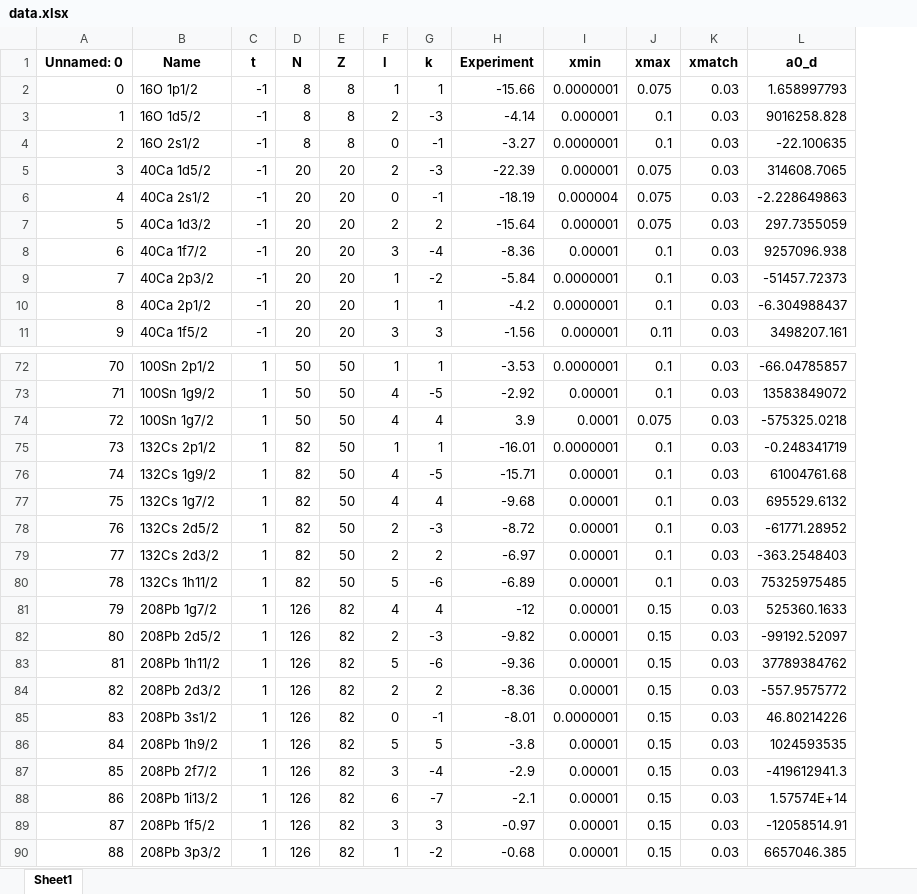
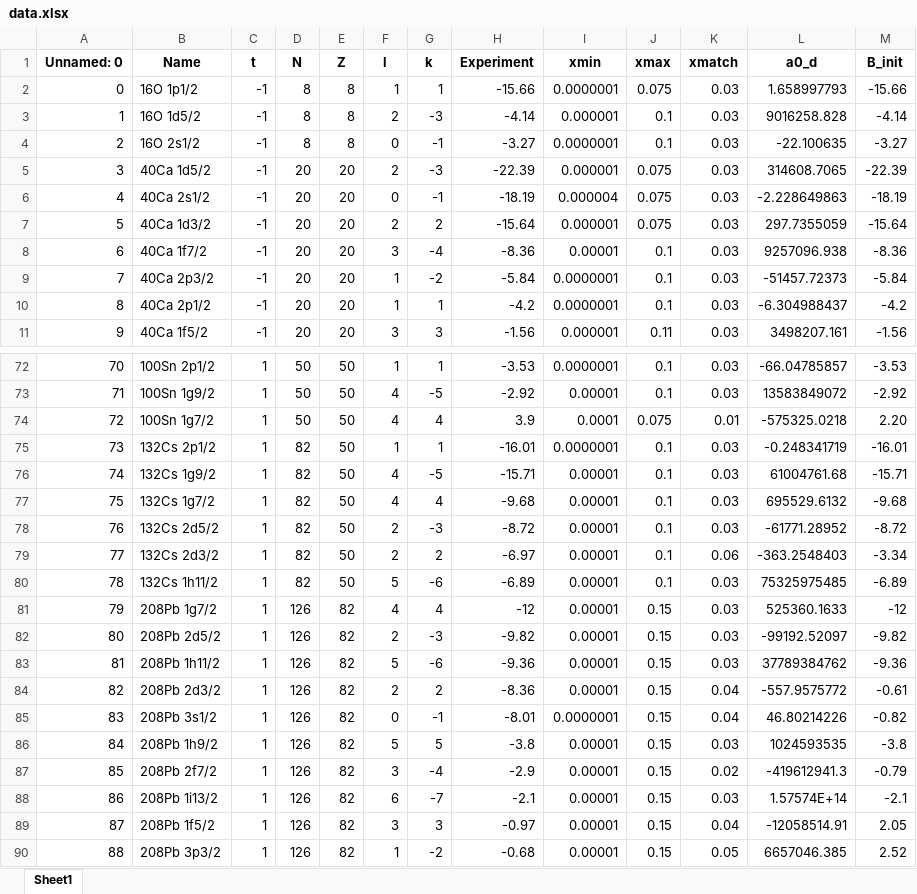
Before and after one commit to Alwaki/DiracSVT, an Excel workbook: DIRAC_PYTHON/data/data.xlsx, sheet Sheet1, drawn as a sheet; only a part is shown, gaps mark what is left out; values as stored, in another font and other column widths than the file's, no borders; the diff covers the shown part only; the diff names each change by its address in the sheet, - before the commit and + after, or states it on an @@ line.

Commit message:
fixed data with initial conds

```diff
--- a/DIRAC_PYTHON/data/data.xlsx (sheet Sheet1)
+++ b/DIRAC_PYTHON/data/data.xlsx (sheet Sheet1)
+column M (B_init), rows 2-11: -15.66 | -4.14 | -3.27 | -22.39 | -18.19 | -15.64 | -8.36 | -5.84 | -4.2 | -1.56; rows 72-90: -3.53 | -2.92 | 2.20 | -16.01 | -15.71 | -9.68 | -8.72 | -3.34 | -6.89 | -12 | -9.82 | -9.36 | -0.61 | -0.82 | -3.8 | -0.79 | -2.1 | 2.05 | 2.52
-K74 (xmatch): 0.03
+K74 (xmatch): 0.01
-K79 (xmatch): 0.03
+K79 (xmatch): 0.06
-K84:K85 (xmatch): 0.03
+K84:K85 (xmatch): 0.04
-K87 (xmatch): 0.03
+K87 (xmatch): 0.02
-K89 (xmatch): 0.03
+K89 (xmatch): 0.04
-K90 (xmatch): 0.03
+K90 (xmatch): 0.05
```
Also changed, not shown: 6 edited cells elsewhere in this sheet, DIRAC_MATLAB/files/Data.xlsx, 1 other file.
